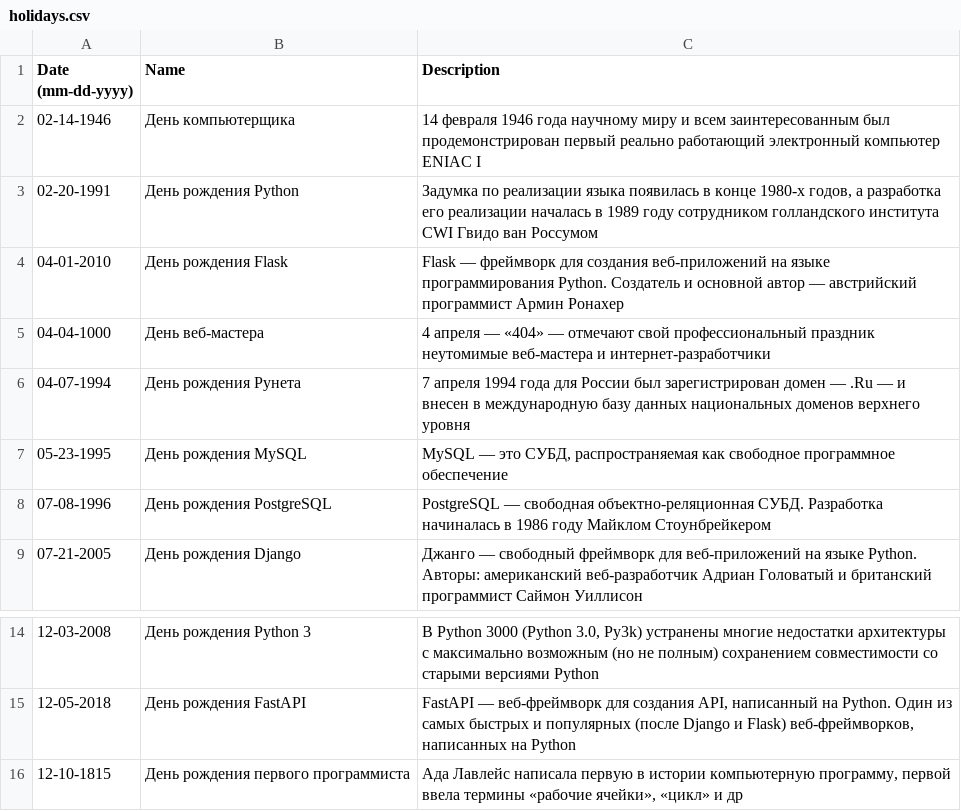
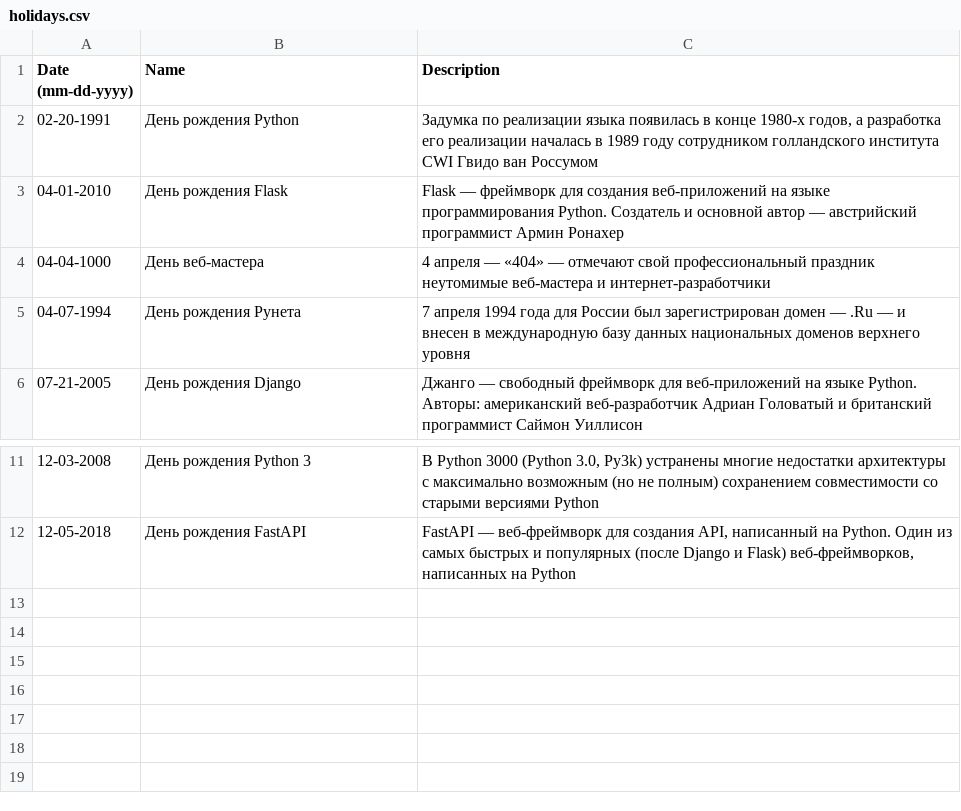
Before and after one commit to Rykov7/Stan, a CSV file: holidays.csv, drawn as a sheet; only a part is shown, gaps mark what is left out; the diff names each change by its address in the sheet, - before the commit and + after, or states it on an @@ line.

Commit message:
bug fix, reduce Stan speak chance, remove holidays

```diff
--- a/holidays.csv
+++ b/holidays.csv
-row 2: 02-14-1946 | День компьютерщика | 14 февраля 1946 года научному миру и всем заинтересованным был продемонстрирован первый реально работающий электронный компьютер ENIAC I
-row 7: 05-23-1995 | День рождения MySQL | MySQL — это СУБД, распространяемая как свободное программное обеспечение
-row 8: 07-08-1996 | День рождения PostgreSQL | PostgreSQL — свободная объектно-реляционная СУБД. Разработка начиналась в 1986 году Майклом Стоунбрейкером
-row 16: 12-10-1815 | День рождения первого программиста | Ада Лавлейс написала первую в истории компьютерную программу, первой ввела термины «рабочие ячейки», «цикл» и др
```
Also changed, not shown: 2 other files.
